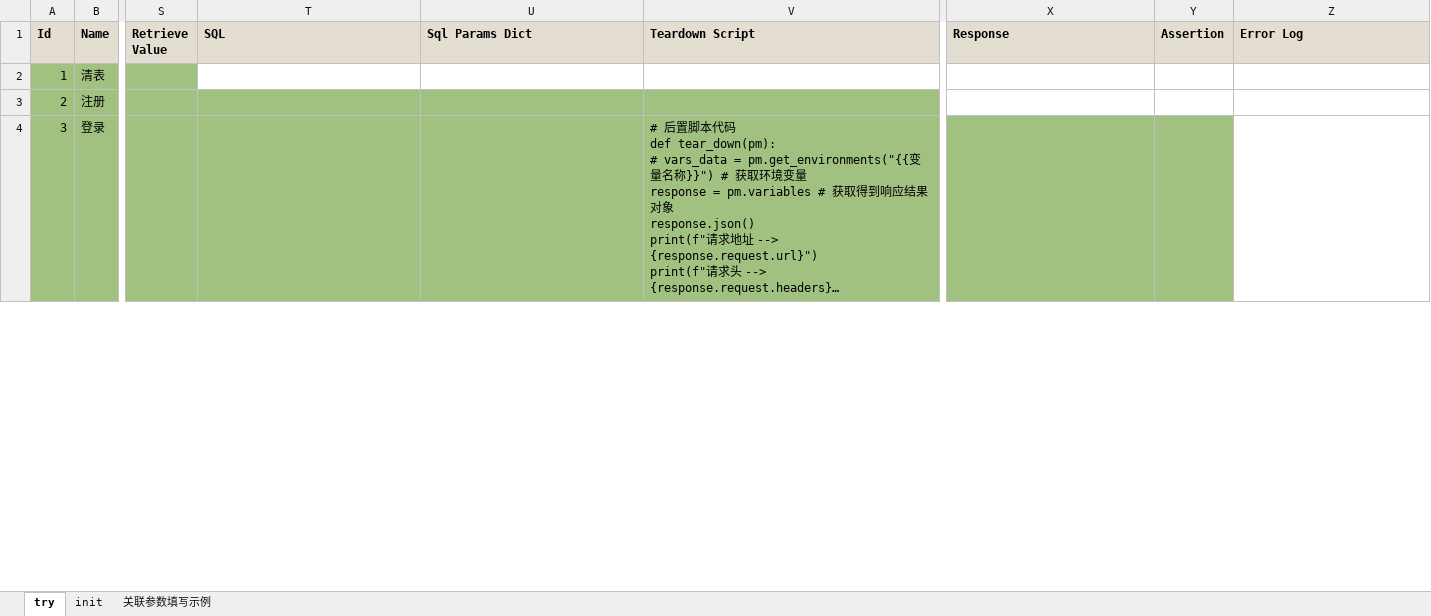
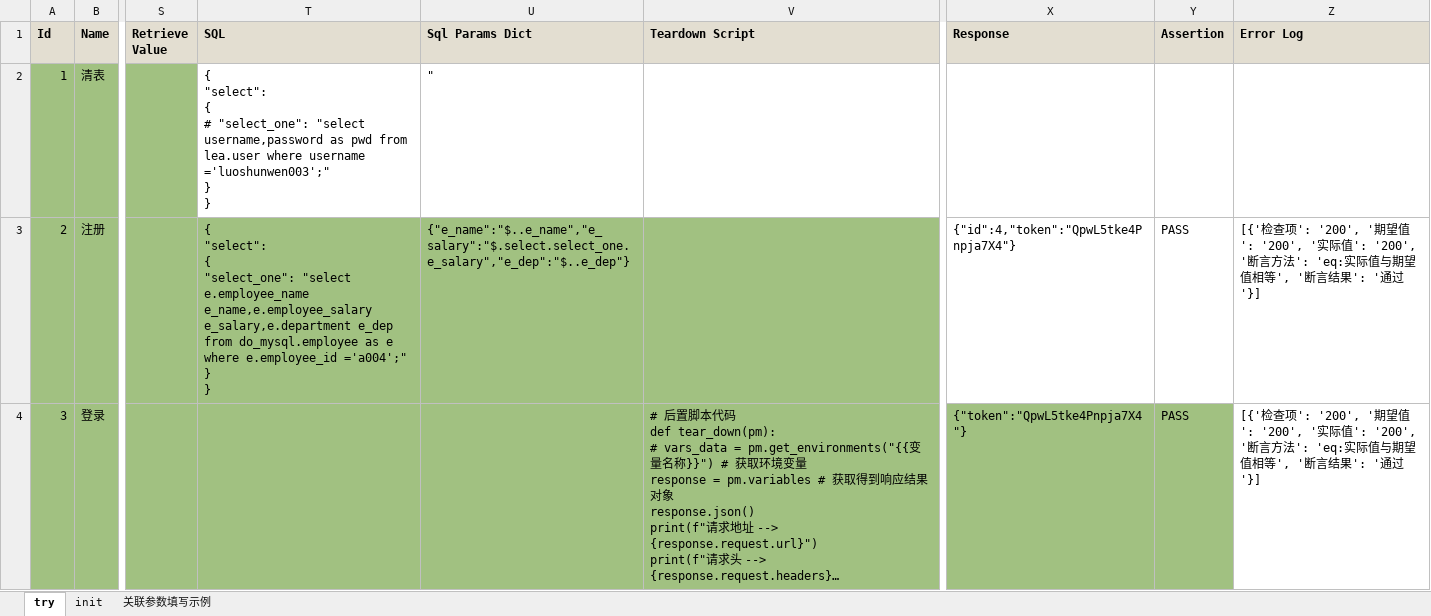
Before and after one commit to chenyongzhiaaron/apits, an Excel workbook: cases/cases/test_cases.xlsx, sheet try, drawn as a sheet; only a part is shown, gaps mark what is left out; long unchanged cells end in …; values as stored, in another font and other column widths than the file's, no borders; conditional formats and table styles not drawn; ↵ is a line break in a cell; the diff covers the shown part only; the diff names each change by its address in the sheet, - before the commit and + after, or states it on an @@ line.

```diff
--- a/cases/cases/test_cases.xlsx (sheet try)
+++ b/cases/cases/test_cases.xlsx (sheet try)
-T2 (SQL): (empty)
+T2 (SQL): { ↵ "select": ↵ { ↵ # "select_one": "select username,password as pwd from lea.user where username ='luoshunwen003';" ↵ } ↵ }
-U2 (Sql Params Dict): (empty)
+U2 (Sql Params Dict): "
-T3 (SQL): (empty)
+T3 (SQL): { ↵ "select": ↵ { ↵ "select_one": "select e.employee_name e_name,e.employee_salary e_salary,e.department e_dep from do_mysql.employee as e where e.employee_id ='a004';" ↵ } ↵ }
-U3 (Sql Params Dict): (empty)
+U3 (Sql Params Dict): {"e_name":"$..e_name","e_salary":"$.select.select_one.e_salary","e_dep":"$..e_dep"}
-X3 (Response): (empty)
+X3 (Response): {"id":4,"token":"QpwL5tke4Pnpja7X4"}
-Y3:Y4 (Assertion): (empty)
+Y3:Y4 (Assertion): PASS
-Z3:Z4 (Error Log): (empty)
+Z3:Z4 (Error Log): [{'检查项': '200', '期望值': '200', '实际值': '200', '断言方法': 'eq:实际值与期望值相等', '断言结果': '通过'}]
-X4 (Response): (empty)
+X4 (Response): {"token":"QpwL5tke4Pnpja7X4"}
```
Also changed, not shown: 7 edited cells elsewhere in this sheet, sheet init, 42 other files.
